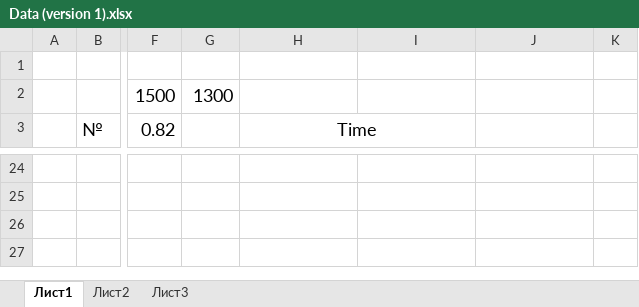
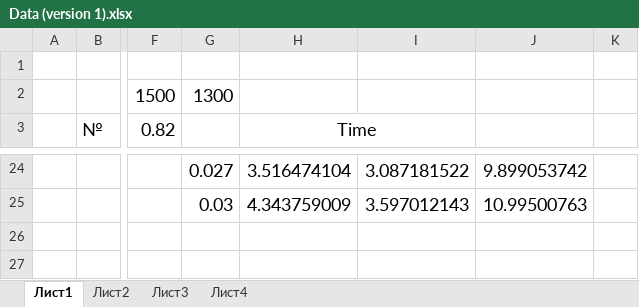
Before and after one commit to IgVaCompany/MyWorks, an Excel workbook: Dissertacia/MyWork/DocWork/Data (version 1).xlsx, sheet Лист1, drawn as a sheet; only a part is shown, gaps mark what is left out; values as stored, in another font and other column widths than the file's, no borders; charts and pictures not drawn; the diff covers the shown part only; the diff names each change by its address in the sheet, - before the commit and + after, or states it on an @@ line.

```diff
--- a/Dissertacia/MyWork/DocWork/Data (version 1).xlsx (sheet Лист1)
+++ b/Dissertacia/MyWork/DocWork/Data (version 1).xlsx (sheet Лист1)
+sheet tab: Лист4
-G24: (empty)
+G24: 0.027
-H24 (Time): (empty)
+H24 (Time): 3.516474104
-I24: (empty)
+I24: 3.087181522
-J24: (empty)
+J24: 9.899053742
-G25: (empty)
+G25: 0.03
-H25 (Time): (empty)
+H25 (Time): 4.343759009
-I25: (empty)
+I25: 3.597012143
-J25: (empty)
+J25: 10.99500763
```
Also changed, not shown: 32 edited cells elsewhere in this sheet, charts or pictures, 30 other files.
